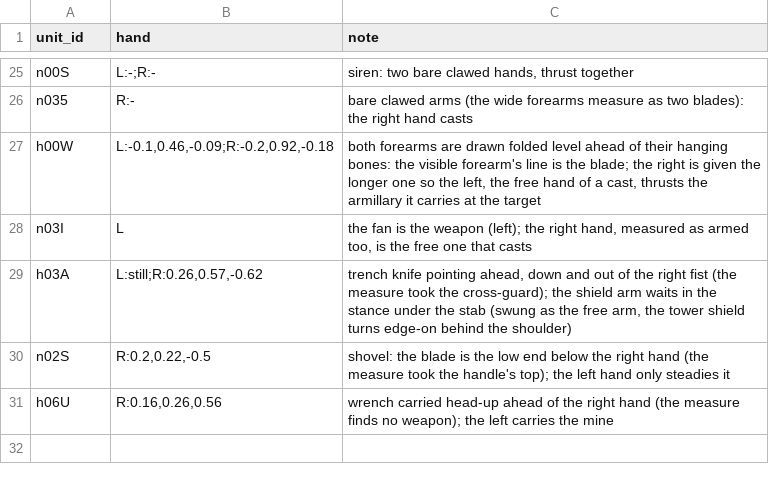
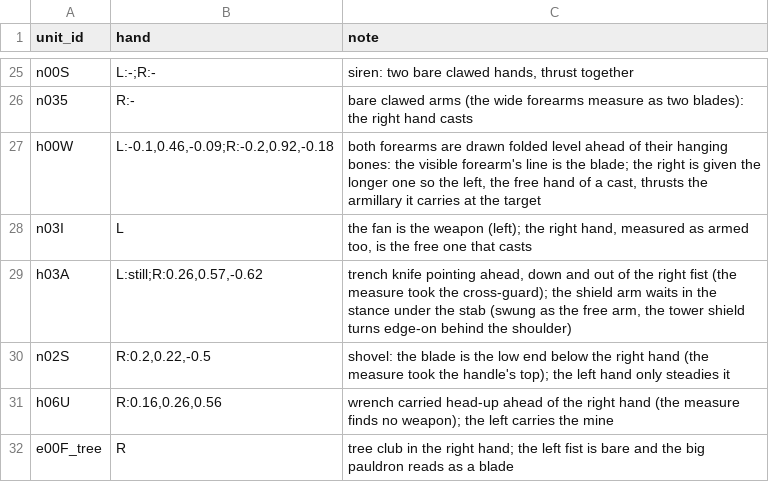
Before and after one commit to afa7789/low-poly-pipeline, a TSV file: data/hand_grip.tsv, drawn as a sheet; only a part is shown, gaps mark what is left out; the diff names each change by its address in the sheet, - before the commit and + after, or states it on an @@ line.

Commit message:
fix(models,anim): Incubus empunha as lâminas em crescente (antebraço, dual_slice+dual_chop) e novo e00F_tree: Mountain Giant com a árvore do Grab Tree presa à mão direita

```diff
--- a/data/hand_grip.tsv
+++ b/data/hand_grip.tsv
+row 32: e00F_tree | R | tree club in the right hand; the left fist is bare and the big pauldron reads as a blade
```
Also changed, not shown: 3 other files.
